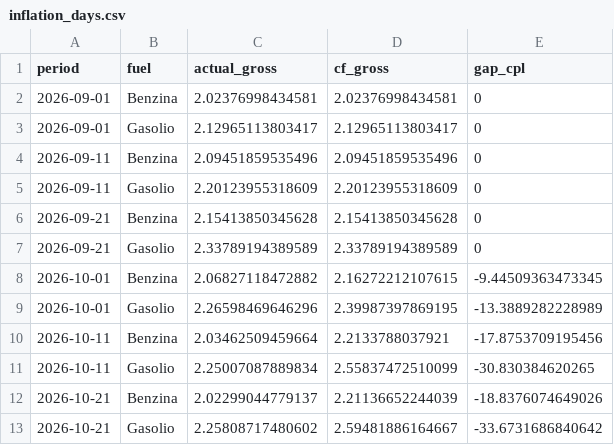
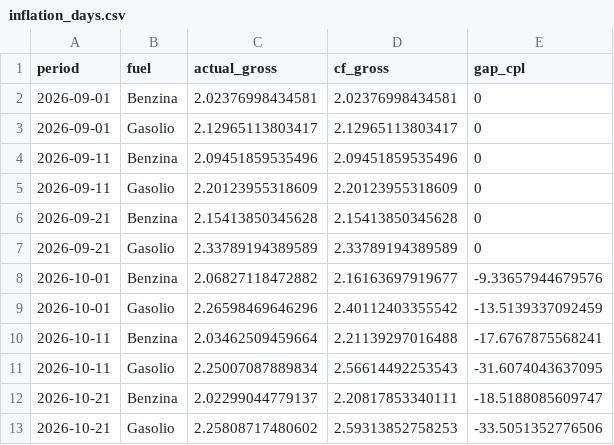
Before and after one commit to paluigi/fuel-private-price-cap, a CSV file: adoption/output/tables/inflation_days.csv, drawn as a sheet.

```diff
--- a/adoption/output/tables/inflation_days.csv
+++ b/adoption/output/tables/inflation_days.csv
@@ -7,7 +7,7 @@ period,fuel,actual_gross,cf_gross,gap_cpl
 2026-09-21,Gasolio,2.33789194389589,2.33789194389589,0
-2026-10-01,Benzina,2.06827118472882,2.16272212107615,-9.44509363473345
-2026-10-01,Gasolio,2.26598469646296,2.39987397869195,-13.3889282228989
-2026-10-11,Benzina,2.03462509459664,2.2133788037921,-17.8753709195456
-2026-10-11,Gasolio,2.25007087889834,2.55837472510099,-30.830384620265
-2026-10-21,Benzina,2.02299044779137,2.21136652244039,-18.8376074649026
-2026-10-21,Gasolio,2.25808717480602,2.59481886164667,-33.6731686840642
+2026-10-01,Benzina,2.06827118472882,2.16163697919677,-9.33657944679576
+2026-10-01,Gasolio,2.26598469646296,2.40112403355542,-13.5139337092459
+2026-10-11,Benzina,2.03462509459664,2.21139297016488,-17.6767875568241
+2026-10-11,Gasolio,2.25007087889834,2.56614492253543,-31.6074043637095
+2026-10-21,Benzina,2.02299044779137,2.20817853340111,-18.5188085609747
+2026-10-21,Gasolio,2.25808717480602,2.59313852758253,-33.5051352776506
```
Also changed, not shown: adoption/output/tables/ardl_summary.csv, adoption/output/tables/backtest_daily.csv, 11 other files.
